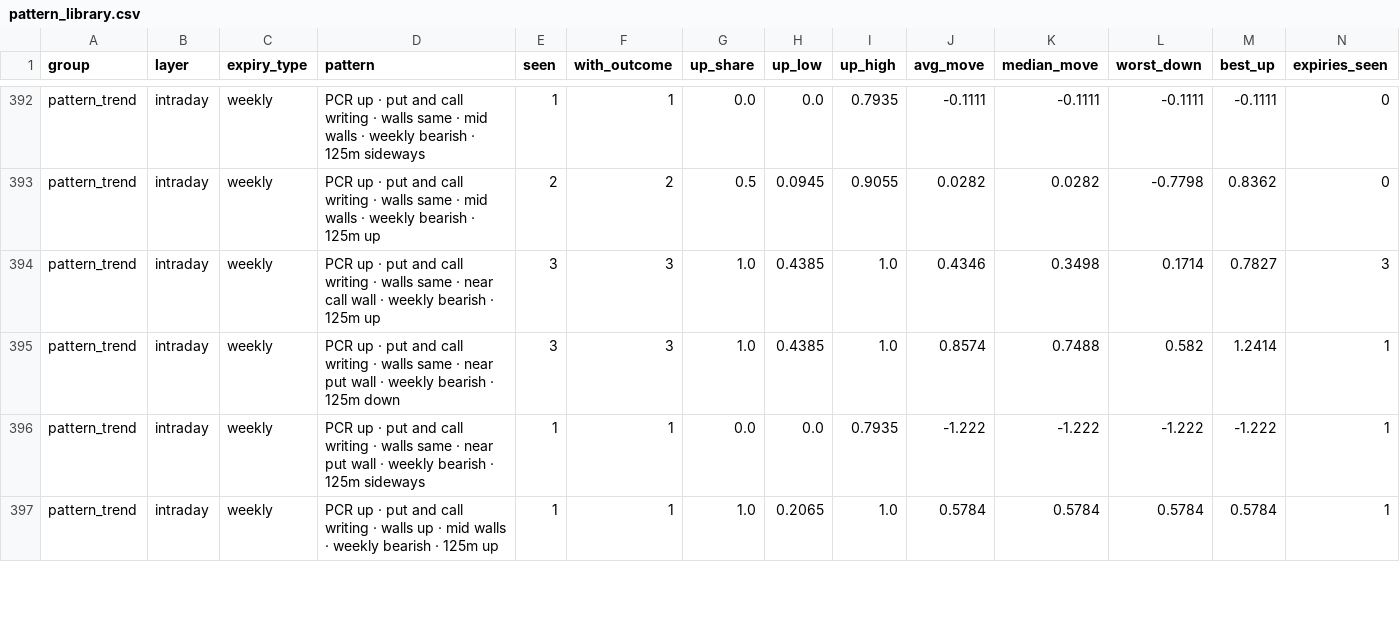
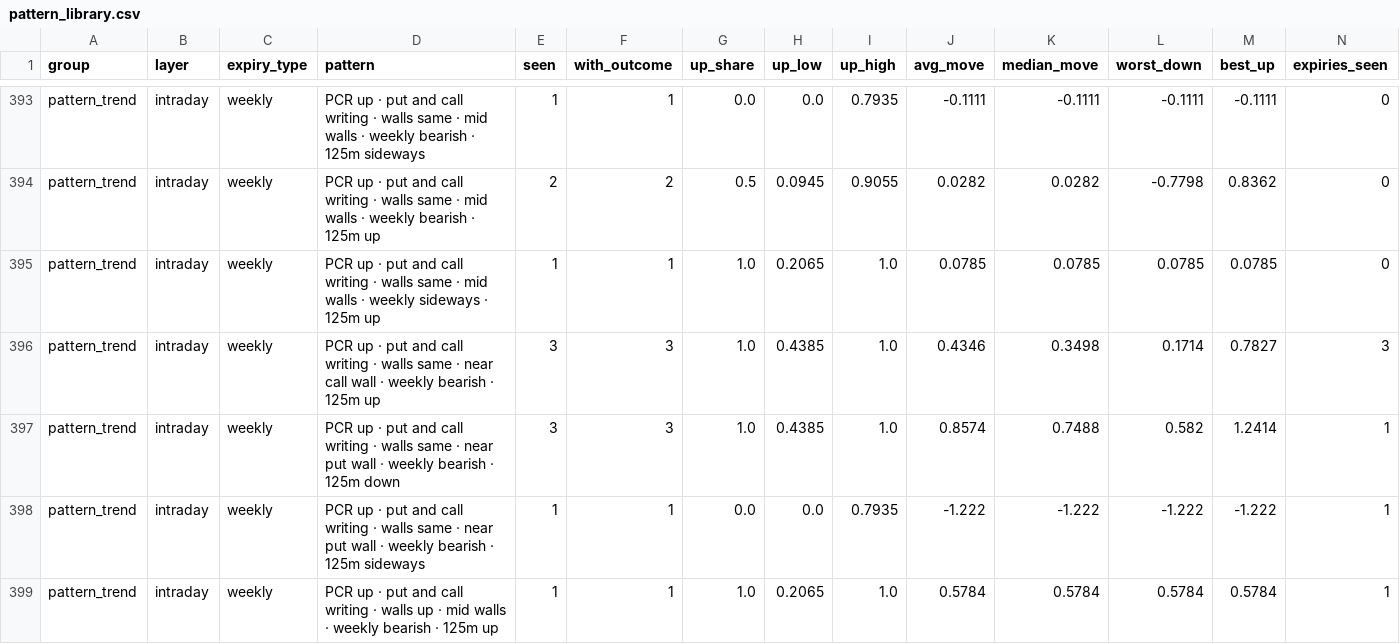
Before and after one commit to Parth1501/nse-swing-data, a CSV file: data/oc_learning/pattern_library.csv, drawn as a sheet; only a part is shown, gaps mark what is left out; rows hold the shown columns only; the diff covers the shown part only; the diff names each change by its address in the sheet, - before the commit and + after, or states it on an @@ line.

```diff
--- a/data/oc_learning/pattern_library.csv
+++ b/data/oc_learning/pattern_library.csv
+row 395: pattern_trend | intraday | weekly | PCR up · put and call writing · walls same · mid walls · weekly sideways · 125m up | 1 | 1 | 1.0 | 0.2065 | 1.0 | 0.0785 | 0.0785 | 0.0785 | 0.0785 | 0
```
Also changed, not shown: 1 added row and 165 edited cells elsewhere in this file, data/nifty_trend/nifty_5m.csv, data/nifty_trend/weekly.csv, 20 other files.
